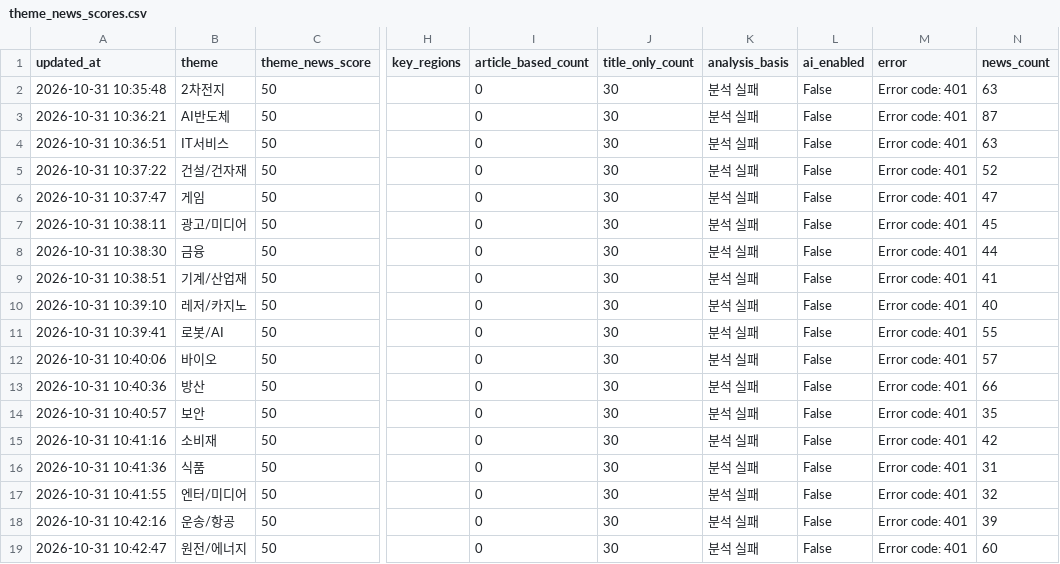
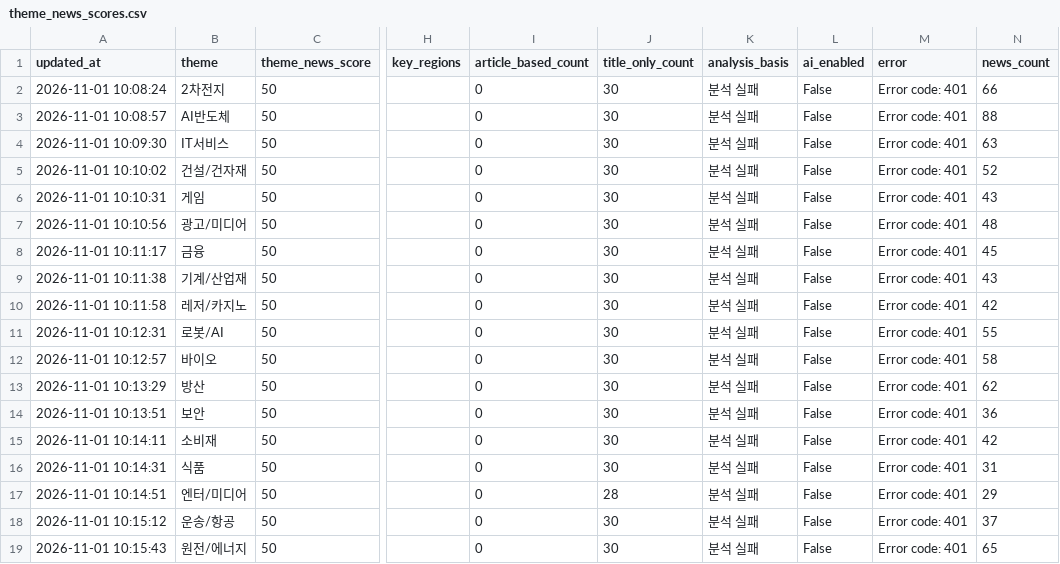
Before and after one commit to Dolphin-cs224/ai-turbo, a CSV file: data/theme_news_scores.csv, drawn as a sheet; only a part is shown, gaps mark what is left out; the diff covers the shown part only; the diff names each change by its address in the sheet, - before the commit and + after, or states it on an @@ line.

```diff
--- a/data/theme_news_scores.csv
+++ b/data/theme_news_scores.csv
-A2 (updated_at): 2026-10-31 10:35:48
+A2 (updated_at): 2026-11-01 10:08:24
-N2 (news_count): 63
+N2 (news_count): 66
-A3 (updated_at): 2026-10-31 10:36:21
+A3 (updated_at): 2026-11-01 10:08:57
-N3 (news_count): 87
+N3 (news_count): 88
-A4 (updated_at): 2026-10-31 10:36:51
+A4 (updated_at): 2026-11-01 10:09:30
-A5 (updated_at): 2026-10-31 10:37:22
+A5 (updated_at): 2026-11-01 10:10:02
-A6 (updated_at): 2026-10-31 10:37:47
+A6 (updated_at): 2026-11-01 10:10:31
-N6 (news_count): 47
+N6 (news_count): 43
-A7 (updated_at): 2026-10-31 10:38:11
+A7 (updated_at): 2026-11-01 10:10:56
-N7 (news_count): 45
+N7 (news_count): 48
-A8 (updated_at): 2026-10-31 10:38:30
+A8 (updated_at): 2026-11-01 10:11:17
-N8 (news_count): 44
+N8 (news_count): 45
-A9 (updated_at): 2026-10-31 10:38:51
+A9 (updated_at): 2026-11-01 10:11:38
-N9 (news_count): 41
+N9 (news_count): 43
-A10 (updated_at): 2026-10-31 10:39:10
+A10 (updated_at): 2026-11-01 10:11:58
-N10 (news_count): 40
+N10 (news_count): 42
-A11 (updated_at): 2026-10-31 10:39:41
+A11 (updated_at): 2026-11-01 10:12:31
-A12 (updated_at): 2026-10-31 10:40:06
+A12 (updated_at): 2026-11-01 10:12:57
-N12 (news_count): 57
+N12 (news_count): 58
-A13 (updated_at): 2026-10-31 10:40:36
+A13 (updated_at): 2026-11-01 10:13:29
-N13 (news_count): 66
+N13 (news_count): 62
-A14 (updated_at): 2026-10-31 10:40:57
+A14 (updated_at): 2026-11-01 10:13:51
-N14 (news_count): 35
+N14 (news_count): 36
-A15 (updated_at): 2026-10-31 10:41:16
+A15 (updated_at): 2026-11-01 10:14:11
-A16 (updated_at): 2026-10-31 10:41:36
+A16 (updated_at): 2026-11-01 10:14:31
-A17 (updated_at): 2026-10-31 10:41:55
+A17 (updated_at): 2026-11-01 10:14:51
-J17 (title_only_count): 30
+J17 (title_only_count): 28
-N17 (news_count): 32
+N17 (news_count): 29
-A18 (updated_at): 2026-10-31 10:42:16
+A18 (updated_at): 2026-11-01 10:15:12
-N18 (news_count): 39
+N18 (news_count): 37
-A19 (updated_at): 2026-10-31 10:42:47
+A19 (updated_at): 2026-11-01 10:15:43
-N19 (news_count): 60
+N19 (news_count): 65
```
Also changed, not shown: 22 edited cells elsewhere in this file, 1 other file.
